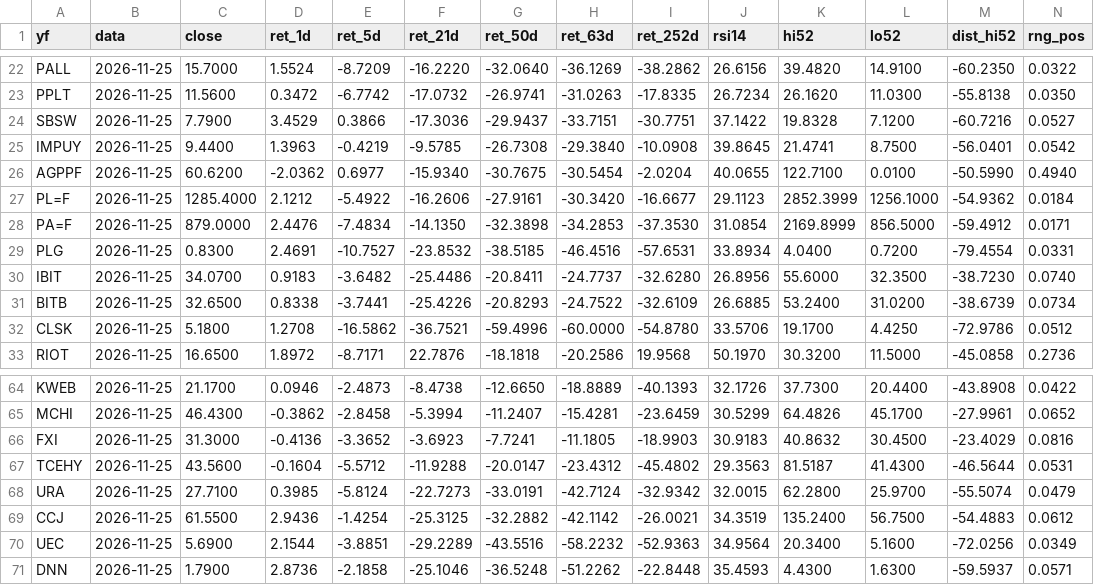
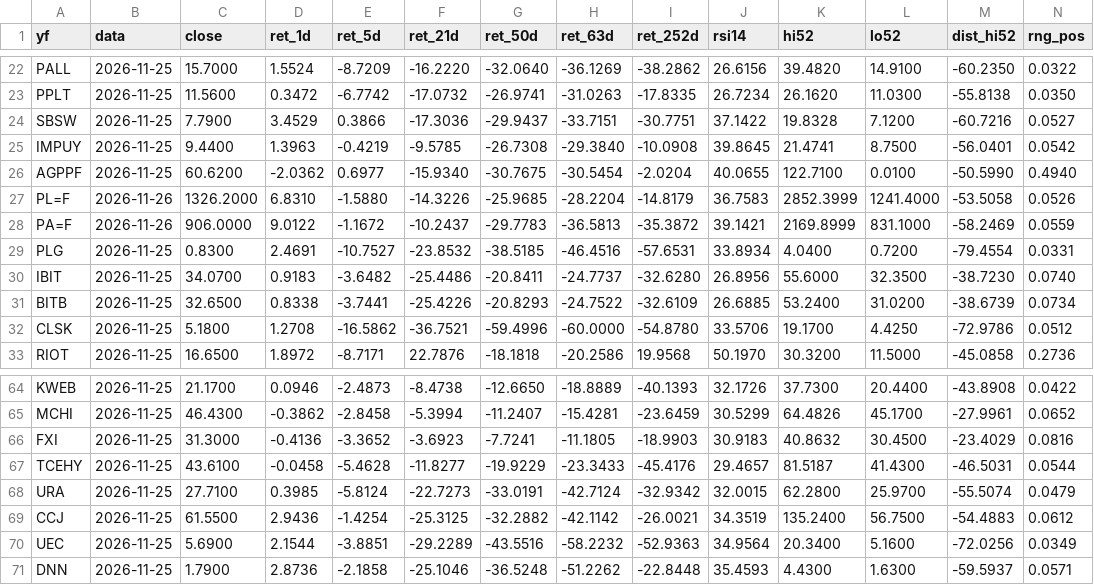
Before and after one commit to JKVitali/pbj-scanner, a CSV file: returns_results.csv, drawn as a sheet; only a part is shown, gaps mark what is left out; the diff covers the shown part only.

```diff
--- a/returns_results.csv
+++ b/returns_results.csv
@@ -26,4 +26,4 @@ IMPUY,2026-11-25,9.4400,1.3963,-0.4219,-9.5785,-26.7308,-29.3840,-10.0908,39.864
 AGPPF,2026-11-25,60.6200,-2.0362,0.6977,-15.9340,-30.7675,-30.5454,-2.0204,40.0655,122.7100,0.0100,-50.5990,0.4940
-PL=F,2026-11-25,1285.4000,2.1212,-5.4922,-16.2606,-27.9161,-30.3420,-16.6677,29.1123,2852.3999,1256.1000,-54.9362,0.0184
-PA=F,2026-11-25,879.0000,2.4476,-7.4834,-14.1350,-32.3898,-34.2853,-37.3530,31.0854,2169.8999,856.5000,-59.4912,0.0171
+PL=F,2026-11-26,1326.2000,6.8310,-1.5880,-14.3226,-25.9685,-28.2204,-14.8179,36.7583,2852.3999,1241.4000,-53.5058,0.0526
+PA=F,2026-11-26,906.0000,9.0122,-1.1672,-10.2437,-29.7783,-36.5813,-35.3872,39.1421,2169.8999,831.1000,-58.2469,0.0559
 PLG,2026-11-25,0.8300,2.4691,-10.7527,-23.8532,-38.5185,-46.4516,-57.6531,33.8934,4.0400,0.7200,-79.4554,0.0331
@@ -66,3 +66,3 @@ MCHI,2026-11-25,46.4300,-0.3862,-2.8458,-5.3994,-11.2407,-15.4281,-23.6459,30.52
 FXI,2026-11-25,31.3000,-0.4136,-3.3652,-3.6923,-7.7241,-11.1805,-18.9903,30.9183,40.8632,30.4500,-23.4029,0.0816
-TCEHY,2026-11-25,43.5600,-0.1604,-5.5712,-11.9288,-20.0147,-23.4312,-45.4802,29.3563,81.5187,41.4300,-46.5644,0.0531
+TCEHY,2026-11-25,43.6100,-0.0458,-5.4628,-11.8277,-19.9229,-23.3433,-45.4176,29.4657,81.5187,41.4300,-46.5031,0.0544
 URA,2026-11-25,27.7100,0.3985,-5.8124,-22.7273,-33.0191,-42.7124,-32.9342,32.0015,62.2800,25.9700,-55.5074,0.0479
```
Also changed, not shown: 79 edited cells elsewhere in this file, 1 other file.
